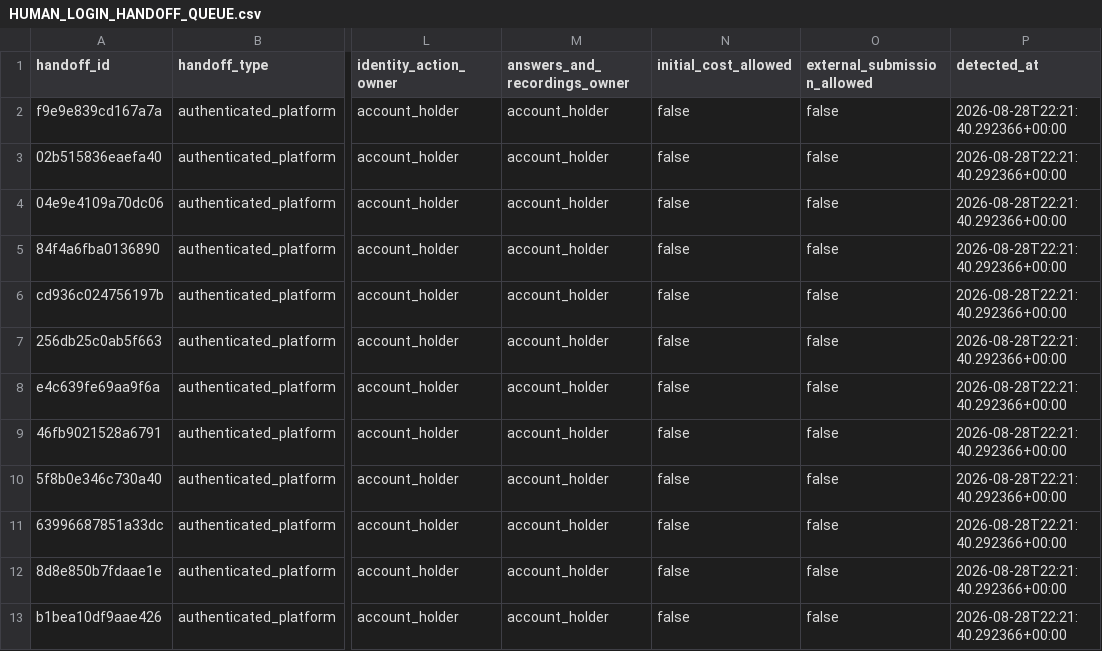
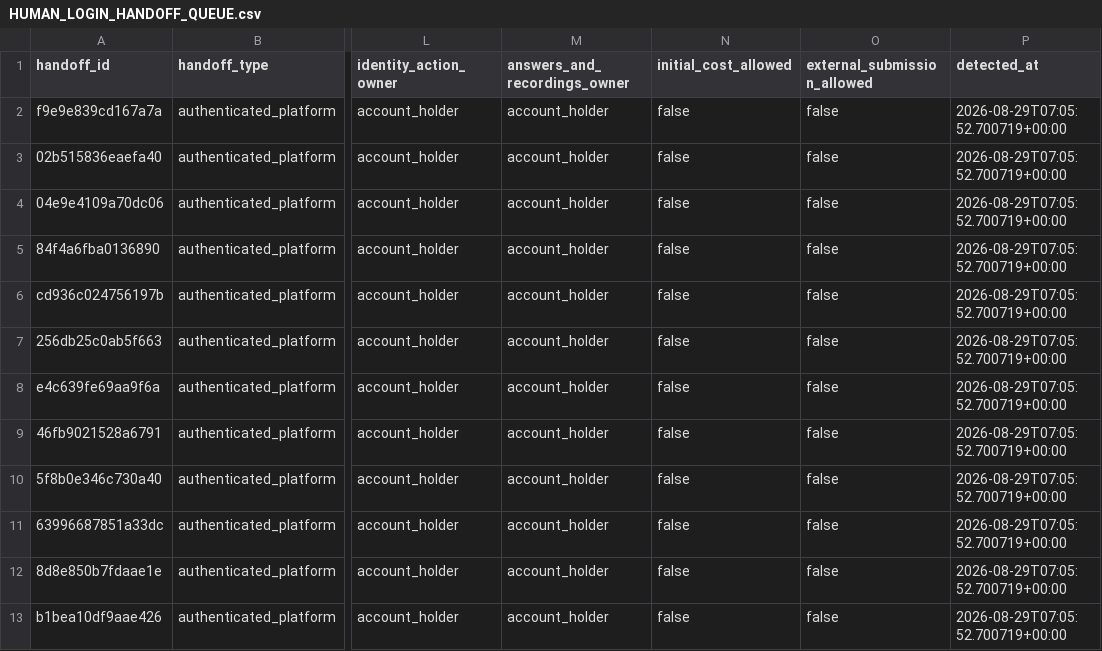
Before and after one commit to ainetwork-global/AI-Network-Lab-Brain, a CSV file: 01_GLOBAL_REVENUE_BRAIN/04_OPPORTUNITIES/HUMAN_LOGIN_HANDOFF_QUEUE.csv, drawn as a sheet; only a part is shown, gaps mark what is left out; the diff covers the shown part only; the diff names each change by its address in the sheet, - before the commit and + after, or states it on an @@ line.

```diff
--- a/01_GLOBAL_REVENUE_BRAIN/04_OPPORTUNITIES/HUMAN_LOGIN_HANDOFF_QUEUE.csv
+++ b/01_GLOBAL_REVENUE_BRAIN/04_OPPORTUNITIES/HUMAN_LOGIN_HANDOFF_QUEUE.csv
-P2:P13 (detected_at): 2026-08-28T22:21:40.292366+00:00
+P2:P13 (detected_at): 2026-08-29T07:05:52.700719+00:00
```
Also changed, not shown: 12 edited cells elsewhere in this file, 01_GLOBAL_REVENUE_BRAIN/04_OPPORTUNITIES/GLOBAL_DECISION_QUEUE.csv, 01_GLOBAL_REVENUE_BRAIN/04_OPPORTUNITIES/LIVE_TRUTH_EXECUTION_QUEUE.csv, 21 other files.
